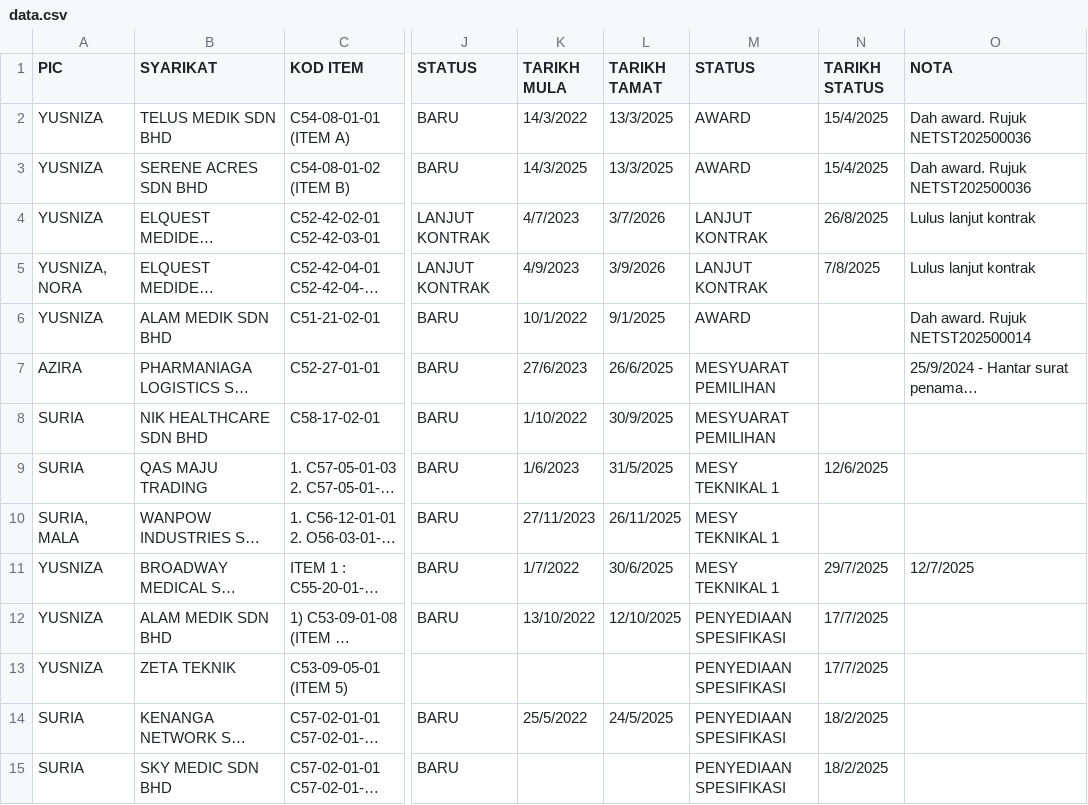
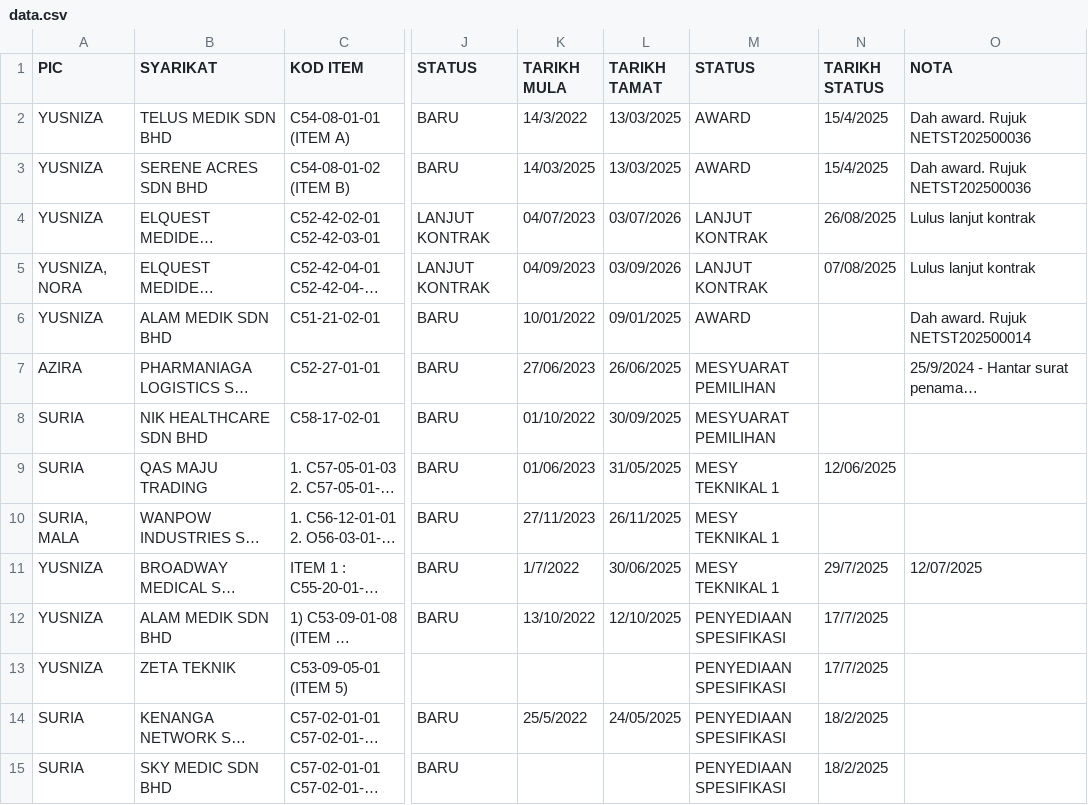
Before and after one commit to nazli830203/DASHBOARD-STOR-PUSAT-2025-v2, a CSV file: data.csv, drawn as a sheet; only a part is shown, gaps mark what is left out; long unchanged cells end in …; the diff covers the shown part only; the diff names each change by its address in the sheet, - before the commit and + after, or states it on an @@ line.

Commit message:
Add files via upload

```diff
--- a/data.csv
+++ b/data.csv
-L2:L3 (TARIKH TAMAT): 13/3/2025
+L2:L3 (TARIKH TAMAT): 13/03/2025
-K3 (TARIKH MULA): 14/3/2025
+K3 (TARIKH MULA): 14/03/2025
-K4 (TARIKH MULA): 4/7/2023
+K4 (TARIKH MULA): 04/07/2023
-L4 (TARIKH TAMAT): 3/7/2026
+L4 (TARIKH TAMAT): 03/07/2026
-N4 (TARIKH STATUS): 26/8/2025
+N4 (TARIKH STATUS): 26/08/2025
-K5 (TARIKH MULA): 4/9/2023
+K5 (TARIKH MULA): 04/09/2023
-L5 (TARIKH TAMAT): 3/9/2026
+L5 (TARIKH TAMAT): 03/09/2026
-N5 (TARIKH STATUS): 7/8/2025
+N5 (TARIKH STATUS): 07/08/2025
-K6 (TARIKH MULA): 10/1/2022
+K6 (TARIKH MULA): 10/01/2022
-L6 (TARIKH TAMAT): 9/1/2025
+L6 (TARIKH TAMAT): 09/01/2025
-K7 (TARIKH MULA): 27/6/2023
+K7 (TARIKH MULA): 27/06/2023
-L7 (TARIKH TAMAT): 26/6/2025
+L7 (TARIKH TAMAT): 26/06/2025
-K8 (TARIKH MULA): 1/10/2022
+K8 (TARIKH MULA): 01/10/2022
-L8 (TARIKH TAMAT): 30/9/2025
+L8 (TARIKH TAMAT): 30/09/2025
-K9 (TARIKH MULA): 1/6/2023
+K9 (TARIKH MULA): 01/06/2023
-L9 (TARIKH TAMAT): 31/5/2025
+L9 (TARIKH TAMAT): 31/05/2025
-N9 (TARIKH STATUS): 12/6/2025
+N9 (TARIKH STATUS): 12/06/2025
-L11 (TARIKH TAMAT): 30/6/2025
+L11 (TARIKH TAMAT): 30/06/2025
-O11 (NOTA): 12/7/2025
+O11 (NOTA): 12/07/2025
-L14 (TARIKH TAMAT): 24/5/2025
+L14 (TARIKH TAMAT): 24/05/2025
```
Also changed, not shown: 179 edited cells elsewhere in this file.
